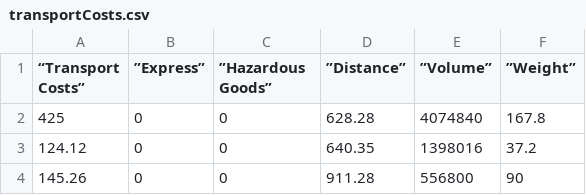
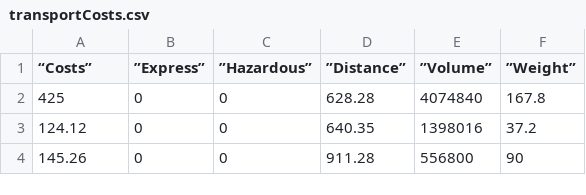
Before and after one commit to danielsteinw/PredictionApps, a CSV file: transportCosts.csv, drawn as a sheet; only a part is shown.

Commit message:
Update transportCosts.csv

```diff
--- a/transportCosts.csv
+++ b/transportCosts.csv
@@ -1,2 +1,2 @@
-“Transport Costs”,”Express”,”Hazardous Goods”,”Distance”,”Volume”,”Weight”
+“Costs”,”Express”,”Hazardous”,”Distance”,”Volume”,”Weight”
 425,0,0,628.28,4074840,167.8
```
